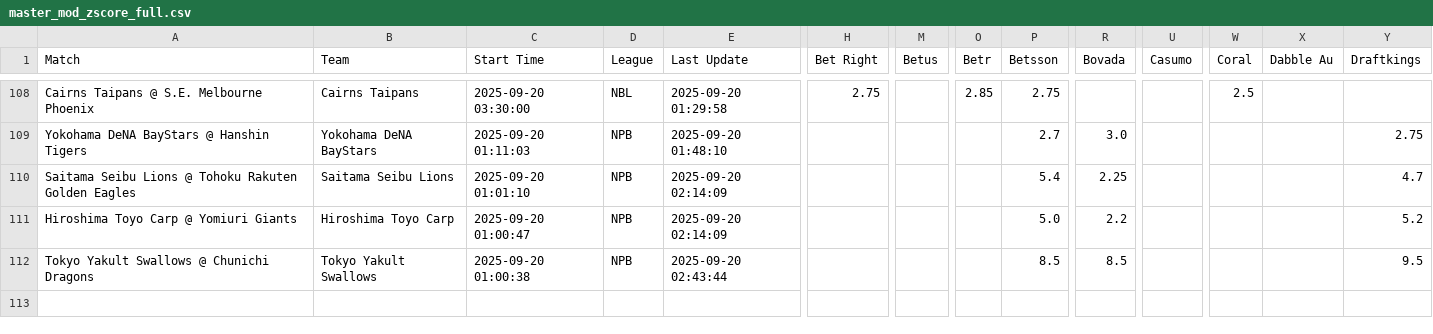
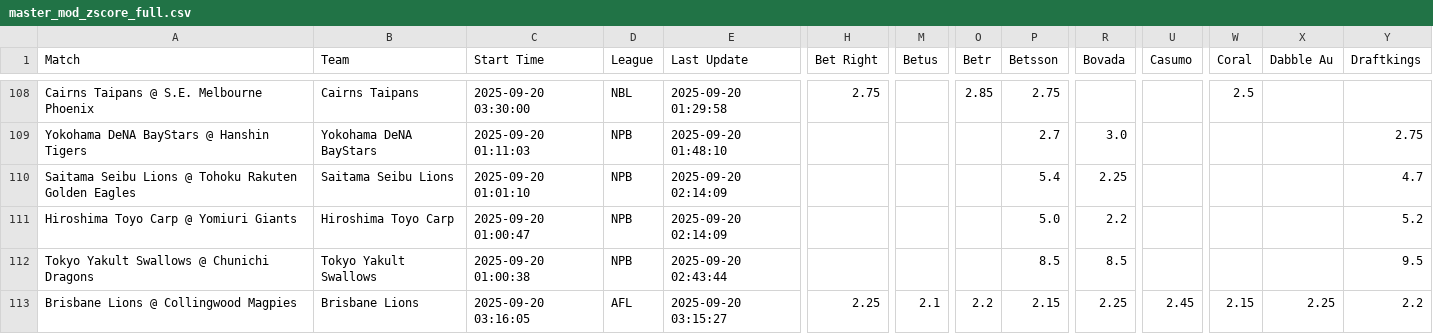
Before and after one commit to aqsmith02/paper-betting-tracker, a CSV file: data/master_mod_zscore_full.csv, drawn as a sheet; only a part is shown, gaps mark what is left out; rows hold the shown columns only; the diff names each change by its address in the sheet, - before the commit and + after, or states it on an @@ line.

```diff
--- a/data/master_mod_zscore_full.csv
+++ b/data/master_mod_zscore_full.csv
+row 113: Brisbane Lions @ Collingwood Magpies | Brisbane Lions | 2025-09-20 03:16:05 | AFL | 2025-09-20 03:15:27 | 2.25 | 2.1 | 2.2 | 2.15 | 2.25 | 2.45 | 2.15 | 2.25 | 2.2
```
Also changed, not shown: data/master_avg_bets.csv, data/master_avg_full.csv, 3 other files.
